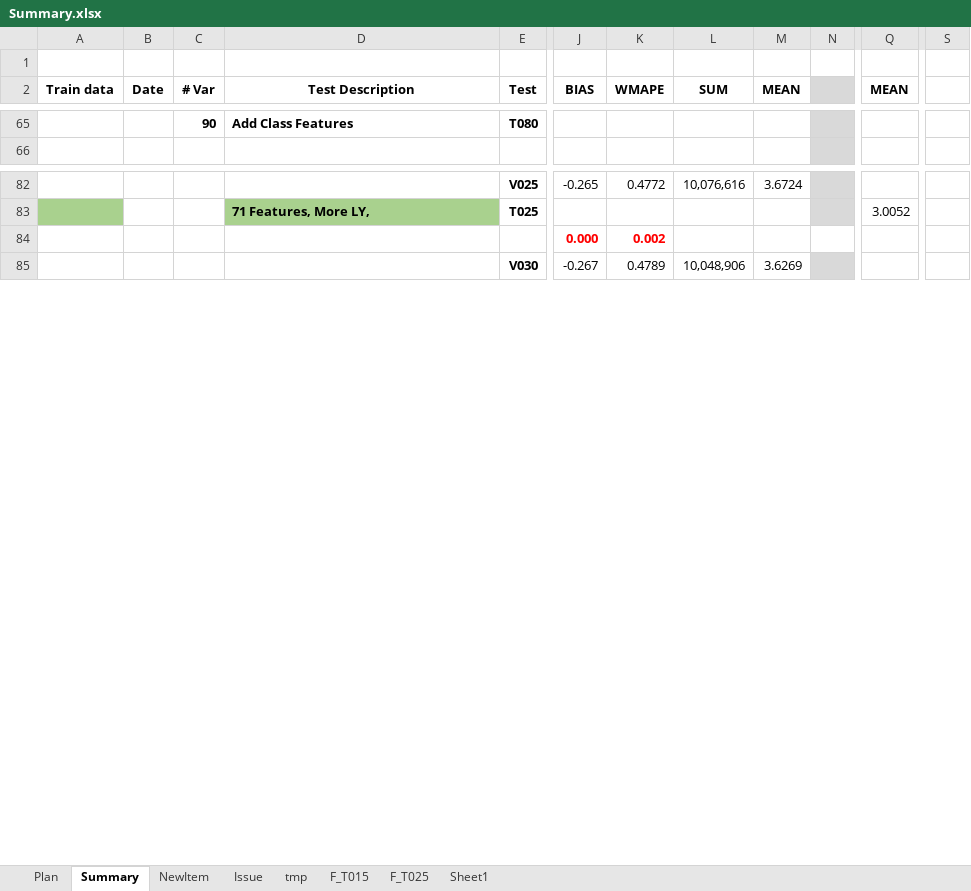
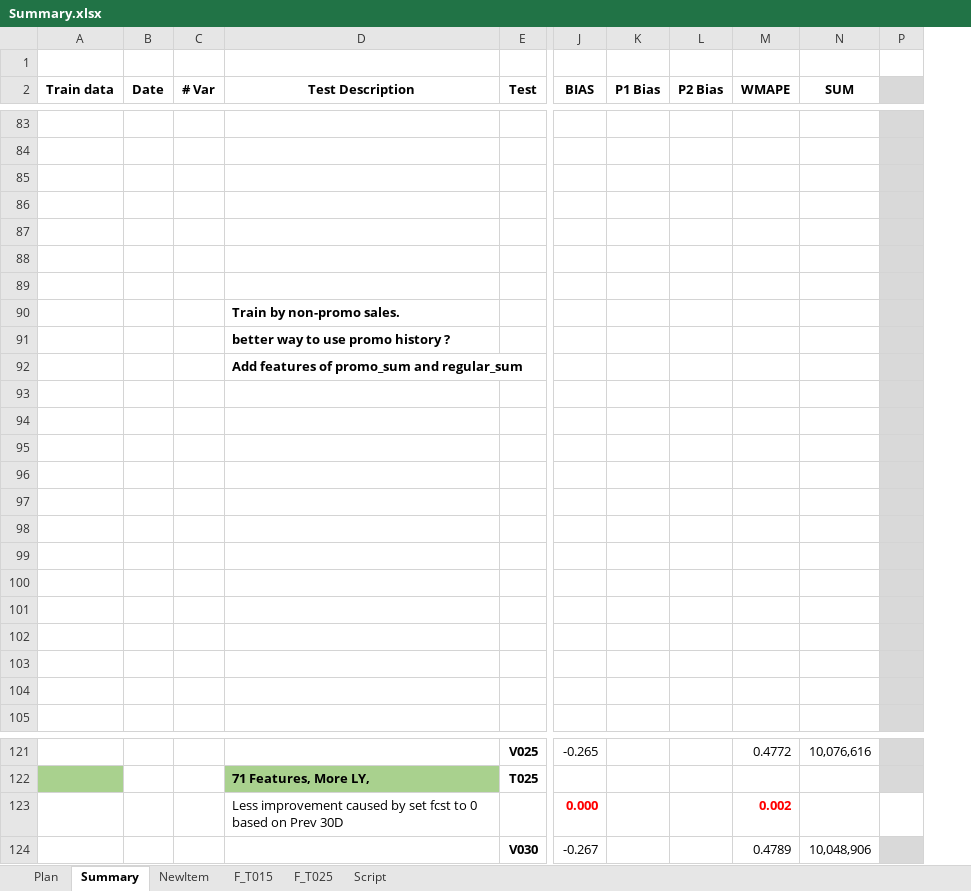
Before and after one commit to PZ11/kagglegrocery, an Excel workbook: steps_summary/Summary.xlsx, sheet Summary, drawn as a sheet; only a part is shown, gaps mark what is left out; values as stored, in another font and other column widths than the file's, no borders; removed rows and columns are numbered as before the commit, all else as after; rows hold the shown columns only; the diff covers the shown part only; the diff names each change by its address in the sheet, - before the commit and + after, or states it on an @@ line.

Commit message:
update_summary

```diff
--- a/steps_summary/Summary.xlsx (sheet Summary)
+++ b/steps_summary/Summary.xlsx (sheet Summary)
-sheet tab: Sheet1
+sheet tab: Script
-sheet tab: Issue
-sheet tab: tmp
+column K (P1 Bias), empty
+column L (P2 Bias), empty
-column M (MEAN), rows 82-85: 3.6724 |  |  | 3.6269
-column Q (MEAN), row 83: 3.0052
@@ column S hidden, empty @@
-row 83:  |  | 90 | Add Class Features | T080
+row 83: (empty)
+row 84: (empty)
+row 85: (empty)
+row 86: (empty)
+row 87: (empty)
+row 88: (empty)
+row 89: (empty)
+row 90:  |  |  | Train by non-promo sales.
+row 91:  |  |  | better way to use promo history ?
+row 92:  |  |  | Add features of promo_sum and regular_sum
+row 93: (empty)
+row 94: (empty)
+row 95: (empty)
+row 96: (empty)
+row 97: (empty)
+row 98: (empty)
+row 99: (empty)
+row 100: (empty)
+row 101: (empty)
+row 102: (empty)
+row 103: (empty)
+row 104: (empty)
-D123 (Test Description): (empty)
+D123 (Test Description): Less improvement caused by set fcst to 0 based on Prev 30D
```
Also changed, not shown: 20 added rows, 2 removed rows, 31 edited cells and cell formats elsewhere in this sheet, sheet Plan, sheet Script, formulas that keep their value, hidden cells, 1 other file.
